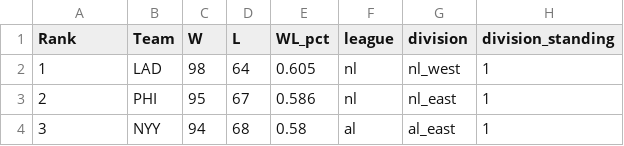
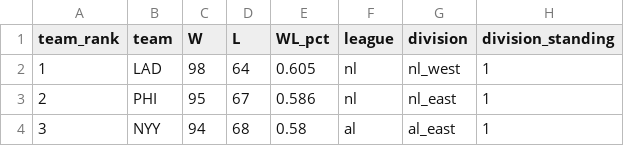
Before and after one commit to nbrinkmann99/shinyapps, a CSV file: team2024.csv, drawn as a sheet; only a part is shown; the diff names each change by its address in the sheet, - before the commit and + after, or states it on an @@ line.

Commit message:
Add files via upload

```diff
--- a/team2024.csv
+++ b/team2024.csv
-A1: Rank
+A1: team_rank
-B1: Team
+B1: team
```
